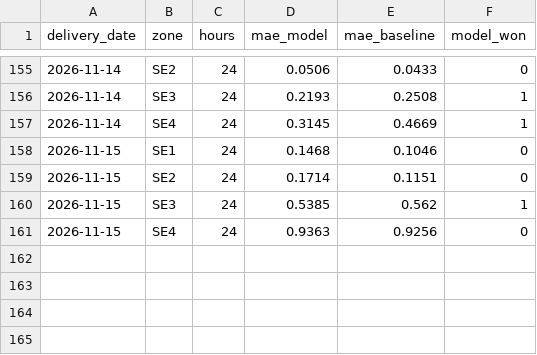
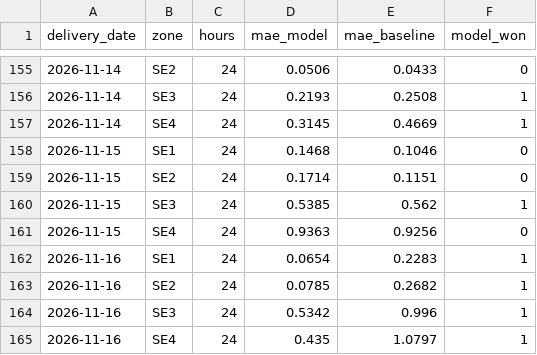
Before and after one commit to thar-26/elpris-forecast, a CSV file: record/scores.csv, drawn as a sheet; only a part is shown, gaps mark what is left out.

```diff
--- a/record/scores.csv
+++ b/record/scores.csv
@@ -161 +161,5 @@ delivery_date,zone,hours,mae_model,mae_baseline,model_won
 2026-11-15,SE4,24,0.9363,0.9256,0
+2026-11-16,SE1,24,0.0654,0.2283,1
+2026-11-16,SE2,24,0.0785,0.2682,1
+2026-11-16,SE3,24,0.5342,0.996,1
+2026-11-16,SE4,24,0.435,1.0797,1
```
Also changed, not shown: record/actuals.csv, 2 other files.
